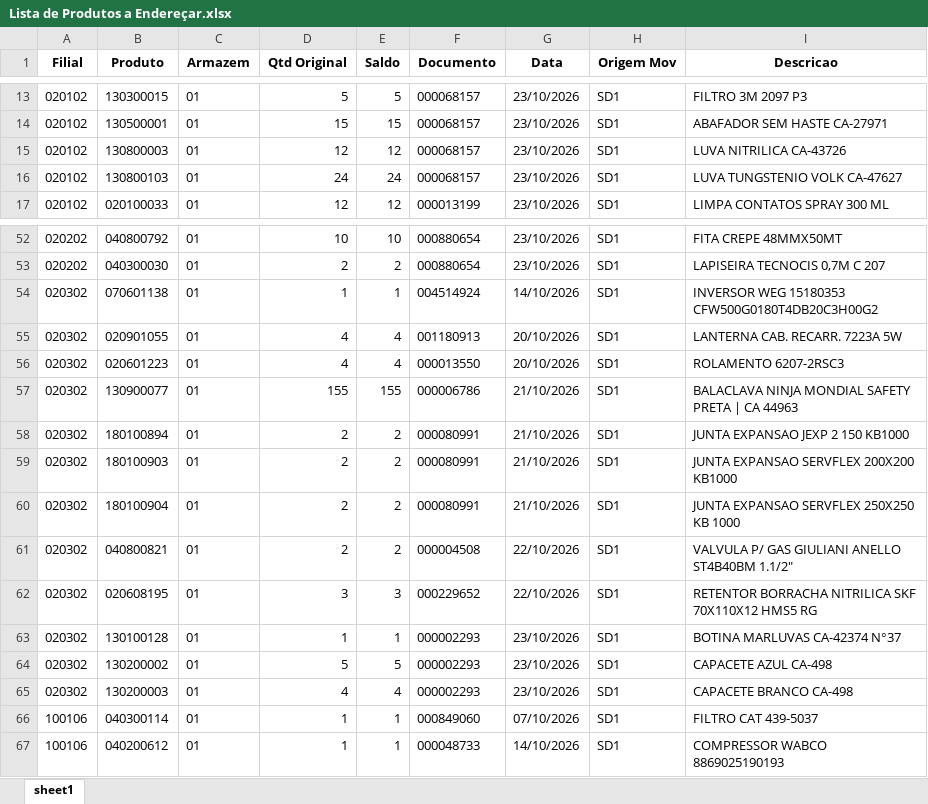
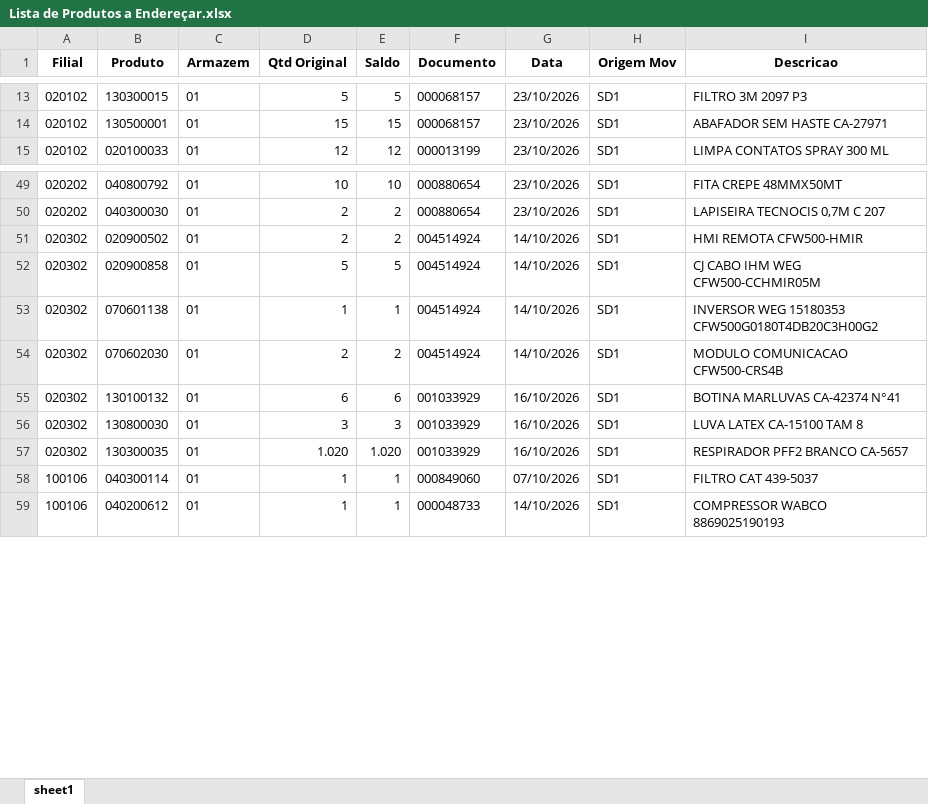
Before and after one commit to kaiquesiqueira-tech/CONSULTOR-PRODUTOS, an Excel workbook: dados/Lista de Produtos a Endereçar.xlsx, sheet sheet1, drawn as a sheet; only a part is shown, gaps mark what is left out; values as stored, in another font and other column widths than the file's, no borders; removed rows and columns are numbered as before the commit, all else as after; the diff covers the shown part only; the diff names each change by its address in the sheet, - before the commit and + after, or states it on an @@ line.

```diff
--- a/dados/Lista de Produtos a Endereçar.xlsx (sheet sheet1)
+++ b/dados/Lista de Produtos a Endereçar.xlsx (sheet sheet1)
-row 15: 020102 | 130800003 | 01 | 12 | 12 | 000068157 | 23/10/2026 | SD1 | LUVA NITRILICA CA-43726
-row 16: 020102 | 130800103 | 01 | 24 | 24 | 000068157 | 23/10/2026 | SD1 | LUVA TUNGSTENIO VOLK CA-47627
+row 51: 020302 | 020900502 | 01 | 2 | 2 | 004514924 | 14/10/2026 | SD1 | HMI REMOTA CFW500-HMIR
+row 52: 020302 | 020900858 | 01 | 5 | 5 | 004514924 | 14/10/2026 | SD1 | CJ CABO IHM WEG CFW500-CCHMIR05M
-row 55: 020302 | 020901055 | 01 | 4 | 4 | 001180913 | 20/10/2026 | SD1 | LANTERNA CAB. RECARR. 7223A 5W
-row 56: 020302 | 020601223 | 01 | 4 | 4 | 000013550 | 20/10/2026 | SD1 | ROLAMENTO 6207-2RSC3
-row 57: 020302 | 130900077 | 01 | 155 | 155 | 000006786 | 21/10/2026 | SD1 | BALACLAVA NINJA MONDIAL SAFETY PRETA | CA 44963
-row 58: 020302 | 180100894 | 01 | 2 | 2 | 000080991 | 21/10/2026 | SD1 | JUNTA EXPANSAO JEXP 2 150 KB1000
-B54 (Produto): 180100903
+B54 (Produto): 070602030
-F54 (Documento): 000080991
+F54 (Documento): 004514924
-G54 (Data): 21/10/2026
+G54 (Data): 14/10/2026
-I54 (Descricao): JUNTA EXPANSAO SERVFLEX 200X200 KB1000
+I54 (Descricao): MODULO COMUNICACAO CFW500-CRS4B
-B55 (Produto): 180100904
+B55 (Produto): 130100132
-D55 (Qtd Original): 2
+D55 (Qtd Original): 6
-E55 (Saldo): 2
+E55 (Saldo): 6
-F55 (Documento): 000080991
+F55 (Documento): 001033929
-G55 (Data): 21/10/2026
+G55 (Data): 16/10/2026
-I55 (Descricao): JUNTA EXPANSAO SERVFLEX 250X250 KB 1000
+I55 (Descricao): BOTINA MARLUVAS CA-42374 N°41
-row 61: 020302 | 040800821 | 01 | 2 | 2 | 000004508 | 22/10/2026 | SD1 | VALVULA P/ GAS GIULIANI ANELLO ST4B40BM 1.1/2"
-B56 (Produto): 020608195
+B56 (Produto): 130800030
-F56 (Documento): 000229652
+F56 (Documento): 001033929
-G56 (Data): 22/10/2026
+G56 (Data): 16/10/2026
-I56 (Descricao): RETENTOR BORRACHA NITRILICA SKF 70X110X12 HMS5 RG
+I56 (Descricao): LUVA LATEX CA-15100 TAM 8
-B57 (Produto): 130100128
+B57 (Produto): 130300035
-D57 (Qtd Original): 1
+D57 (Qtd Original): 1.020
-E57 (Saldo): 1
+E57 (Saldo): 1.020
-F57 (Documento): 000002293
+F57 (Documento): 001033929
-G57 (Data): 23/10/2026
+G57 (Data): 16/10/2026
-I57 (Descricao): BOTINA MARLUVAS CA-42374 N°37
+I57 (Descricao): RESPIRADOR PFF2 BRANCO CA-5657
-row 64: 020302 | 130200002 | 01 | 5 | 5 | 000002293 | 23/10/2026 | SD1 | CAPACETE AZUL CA-498
-row 65: 020302 | 130200003 | 01 | 4 | 4 | 000002293 | 23/10/2026 | SD1 | CAPACETE BRANCO CA-498
```
Also changed, not shown: 1 removed row elsewhere in this sheet, 3 other files.
